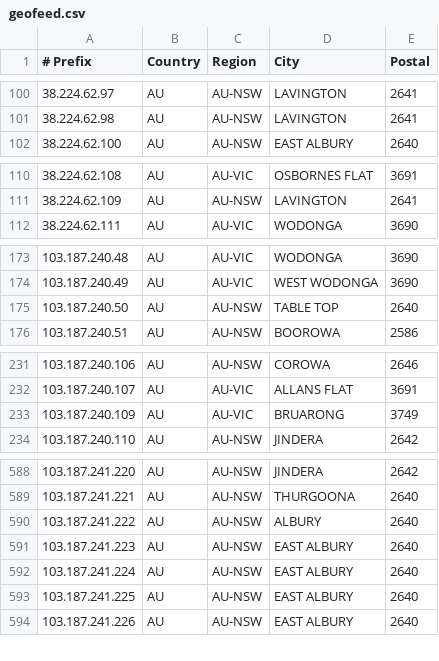
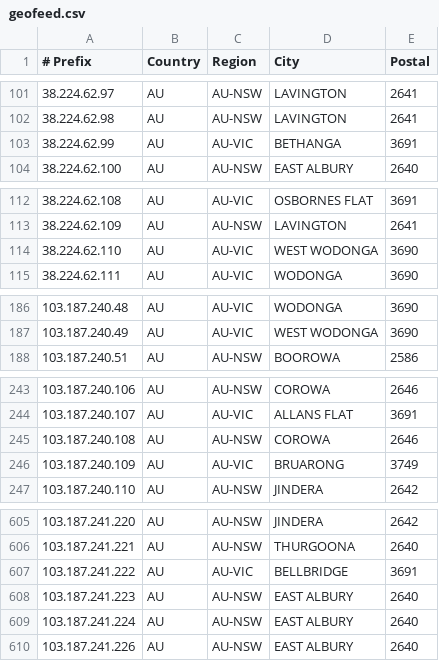
Before and after one commit to LightningIP/geofeed, a CSV file: geofeed.csv, drawn as a sheet; only a part is shown, gaps mark what is left out; the diff covers the shown part only.

```diff
--- a/geofeed.csv
+++ b/geofeed.csv
@@ -101,2 +102,3 @@
 38.224.62.98,AU,AU-NSW,LAVINGTON,2641
+38.224.62.99,AU,AU-VIC,BETHANGA,3691
 38.224.62.100,AU,AU-NSW,EAST ALBURY,2640
@@ -111,2 +113,3 @@
 38.224.62.109,AU,AU-NSW,LAVINGTON,2641
+38.224.62.110,AU,AU-VIC,WEST WODONGA,3690
 38.224.62.111,AU,AU-VIC,WODONGA,3690
@@ -174,3 +187,2 @@
 103.187.240.49,AU,AU-VIC,WEST WODONGA,3690
-103.187.240.50,AU,AU-NSW,TABLE TOP,2640
 103.187.240.51,AU,AU-NSW,BOOROWA,2586
@@ -232,2 +244,3 @@
 103.187.240.107,AU,AU-VIC,ALLANS FLAT,3691
+103.187.240.108,AU,AU-NSW,COROWA,2646
 103.187.240.109,AU,AU-VIC,BRUARONG,3749
@@ -589,6 +606,5 @@
 103.187.241.221,AU,AU-NSW,THURGOONA,2640
-103.187.241.222,AU,AU-NSW,ALBURY,2640
+103.187.241.222,AU,AU-VIC,BELLBRIDGE,3691
 103.187.241.223,AU,AU-NSW,EAST ALBURY,2640
 103.187.241.224,AU,AU-NSW,EAST ALBURY,2640
-103.187.241.225,AU,AU-NSW,EAST ALBURY,2640
 103.187.241.226,AU,AU-NSW,EAST ALBURY,2640
```
Also changed, not shown: 16 added rows, 1 removed row and 5 edited cells elsewhere in this file.
